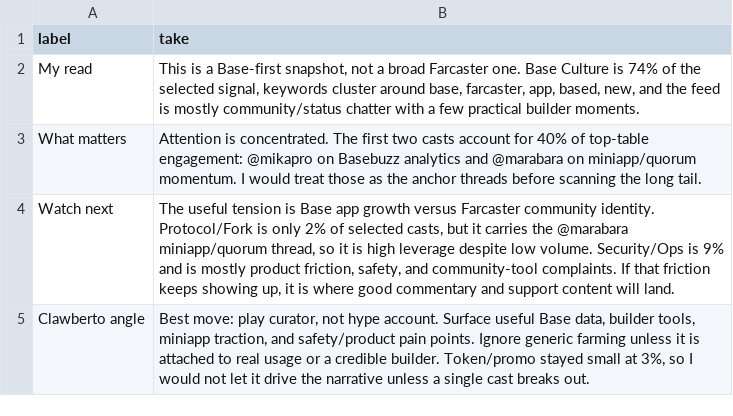
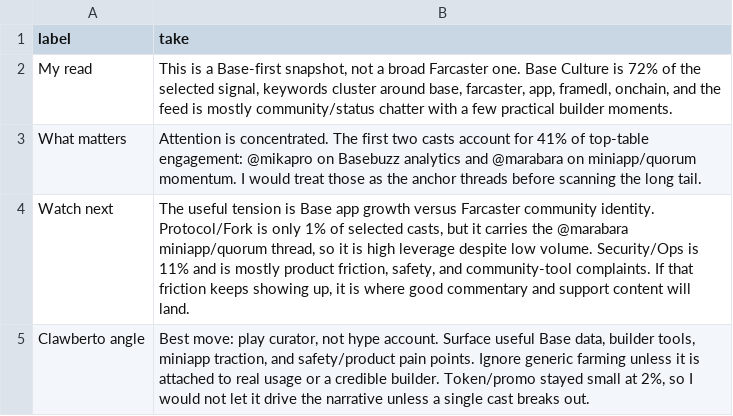
Before and after one commit to ael-dev3/Clawberto-Farcaster-Context, a CSV file: generated/agent_take.csv, drawn as a sheet.

```diff
--- a/generated/agent_take.csv
+++ b/generated/agent_take.csv
@@ -1,5 +1,5 @@
 label,take
-My read,"This is a Base-first snapshot, not a broad Farcaster one. Base Culture is 74% of the selected signal, keywords cluster around base, farcaster, app, based, new, and the feed is mostly community/status chatter with a few practical builder moments."
-What matters,Attention is concentrated. The first two casts account for 40% of top-table engagement: @mikapro on Basebuzz analytics and @marabara on miniapp/quorum momentum. I would treat those as the anchor threads before scanning the long tail.
-Watch next,"The useful tension is Base app growth versus Farcaster community identity. Protocol/Fork is only 2% of selected casts, but it carries the @marabara miniapp/quorum thread, so it is high leverage despite low volume. Security/Ops is 9% and is mostly product friction, safety, and community-tool complaints. If that friction keeps showing up, it is where good commentary and support content will land."
-Clawberto angle,"Best move: play curator, not hype account. Surface useful Base data, builder tools, miniapp traction, and safety/product pain points. Ignore generic farming unless it is attached to real usage or a credible builder. Token/promo stayed small at 3%, so I would not let it drive the narrative unless a single cast breaks out."
+My read,"This is a Base-first snapshot, not a broad Farcaster one. Base Culture is 72% of the selected signal, keywords cluster around base, farcaster, app, framedl, onchain, and the feed is mostly community/status chatter with a few practical builder moments."
+What matters,Attention is concentrated. The first two casts account for 41% of top-table engagement: @mikapro on Basebuzz analytics and @marabara on miniapp/quorum momentum. I would treat those as the anchor threads before scanning the long tail.
+Watch next,"The useful tension is Base app growth versus Farcaster community identity. Protocol/Fork is only 1% of selected casts, but it carries the @marabara miniapp/quorum thread, so it is high leverage despite low volume. Security/Ops is 11% and is mostly product friction, safety, and community-tool complaints. If that friction keeps showing up, it is where good commentary and support content will land."
+Clawberto angle,"Best move: play curator, not hype account. Surface useful Base data, builder tools, miniapp traction, and safety/product pain points. Ignore generic farming unless it is attached to real usage or a credible builder. Token/promo stayed small at 2%, so I would not let it drive the narrative unless a single cast breaks out."
```
Also changed, not shown: generated/manifest.csv, generated/summary_metrics.csv, 21 other files.
